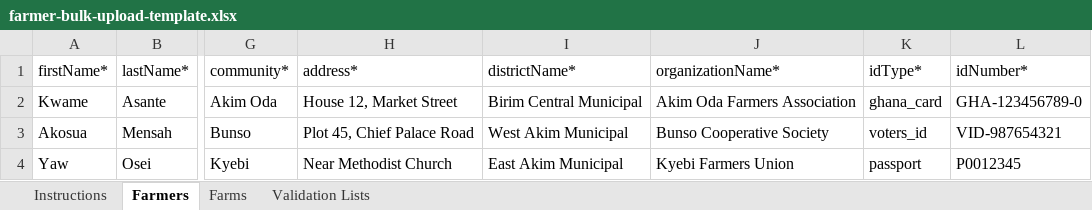
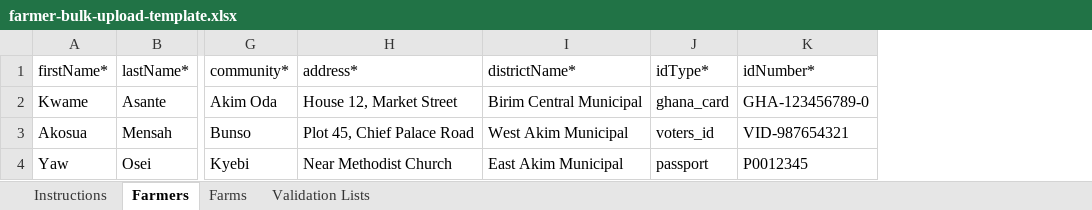
Before and after one commit to jessequartey/pukpara, an Excel workbook: public/templates/farmer-bulk-upload-template.xlsx, sheet Farmers, drawn as a sheet; only a part is shown, gaps mark what is left out; values as stored, in another font and other column widths than the file's, no borders; the diff names each change by its address in the sheet, - before the commit and + after, or states it on an @@ line.

```diff
--- a/public/templates/farmer-bulk-upload-template.xlsx (sheet Farmers)
+++ b/public/templates/farmer-bulk-upload-template.xlsx (sheet Farmers)
-column J (organizationName*), rows 2-4: Akim Oda Farmers Association | Bunso Cooperative Society | Kyebi Farmers Union
```
Also changed, not shown: sheet Instructions, public/templates/farmer-bulk-upload-template-with-validation.xlsx, 18 other files.
